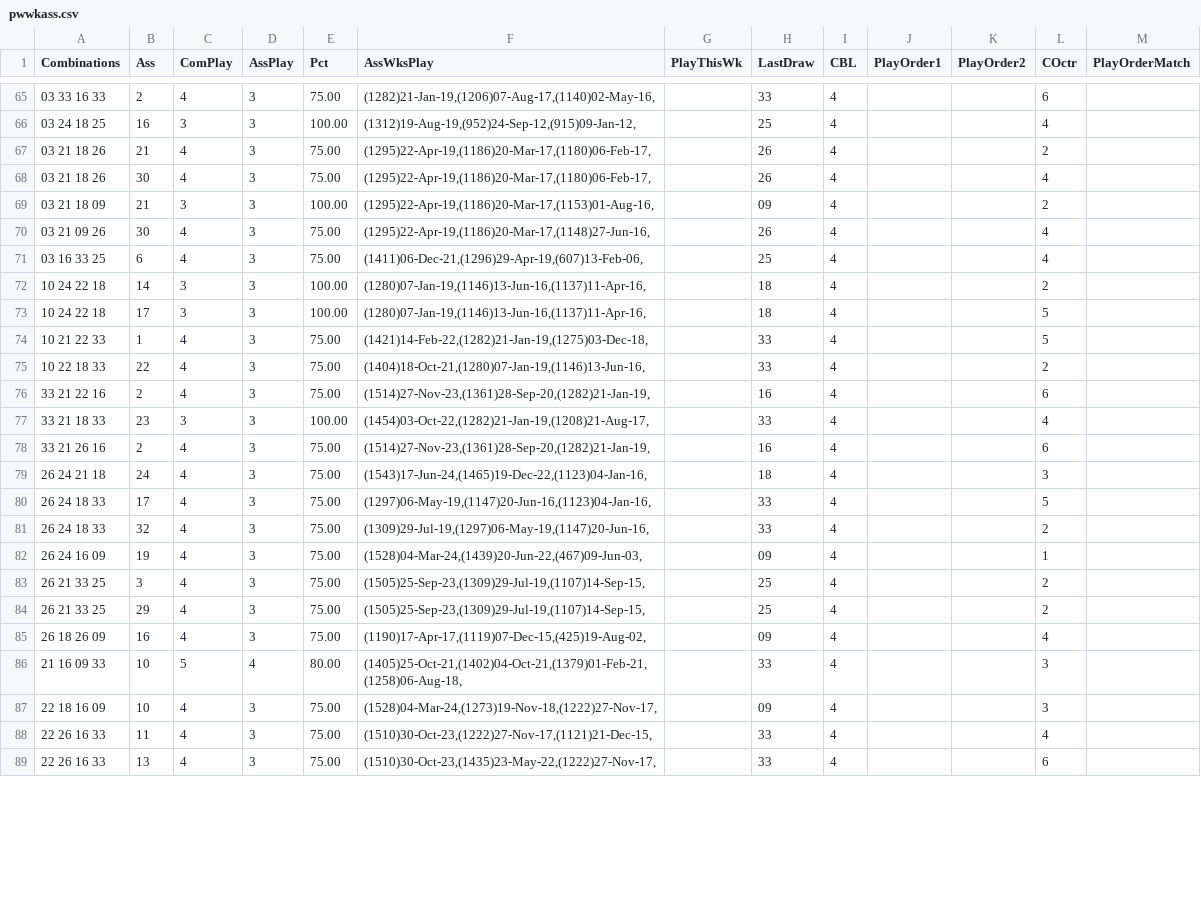
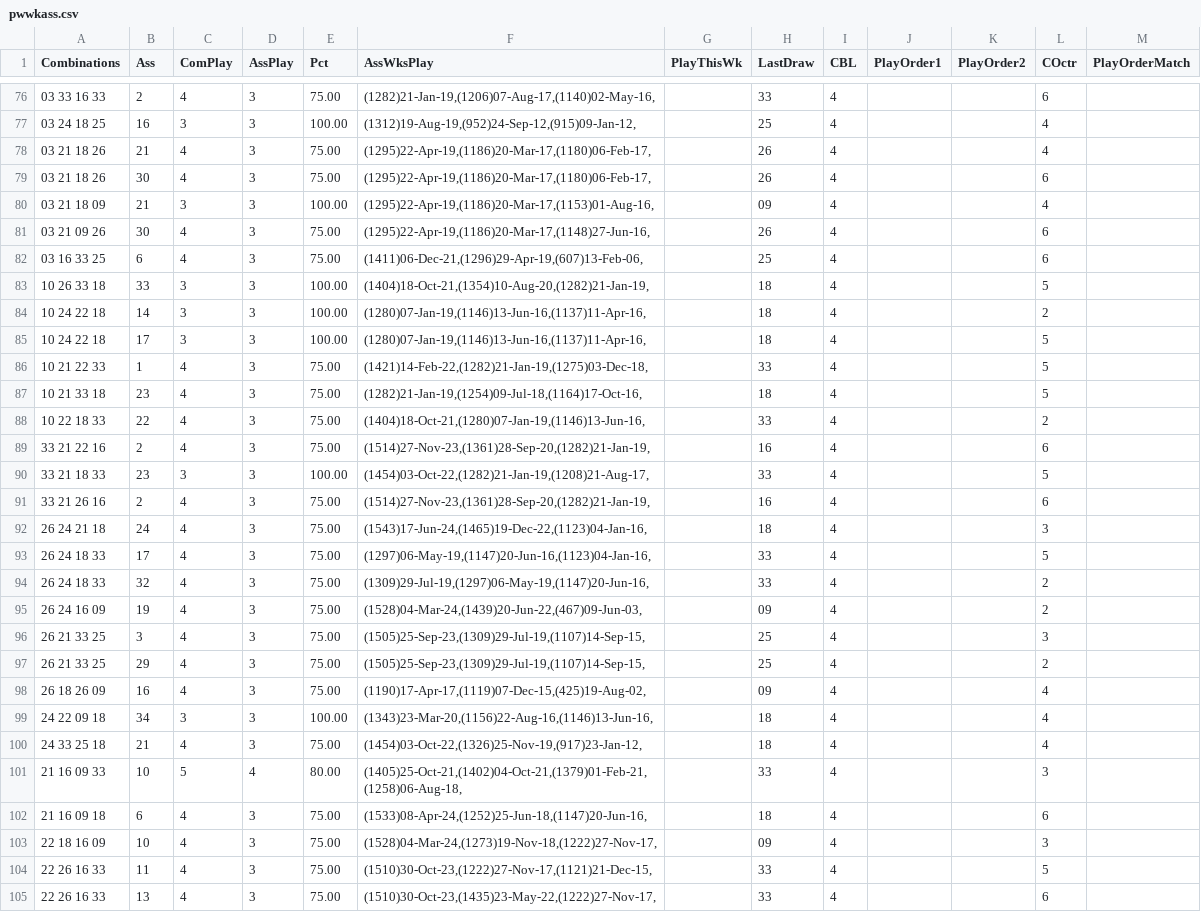
Before and after one commit to csnlcbtt/wix, a CSV file: csv/pwwkass.csv, drawn as a sheet; only a part is shown, gaps mark what is left out; the diff covers the shown part only.

```diff
--- a/csv/pwwkass.csv
+++ b/csv/pwwkass.csv
@@ -66,7 +77,8 @@
 "03 24 18 25",16,3,3,100.00,"(1312)19-Aug-19,(952)24-Sep-12,(915)09-Jan-12,",,"25",4,,,4,
-"03 21 18 26",21,4,3,75.00,"(1295)22-Apr-19,(1186)20-Mar-17,(1180)06-Feb-17,",,"26",4,,,2,
-"03 21 18 26",30,4,3,75.00,"(1295)22-Apr-19,(1186)20-Mar-17,(1180)06-Feb-17,",,"26",4,,,4,
-"03 21 18 09",21,3,3,100.00,"(1295)22-Apr-19,(1186)20-Mar-17,(1153)01-Aug-16,",,"09",4,,,2,
-"03 21 09 26",30,4,3,75.00,"(1295)22-Apr-19,(1186)20-Mar-17,(1148)27-Jun-16,",,"26",4,,,4,
-"03 16 33 25",6,4,3,75.00,"(1411)06-Dec-21,(1296)29-Apr-19,(607)13-Feb-06,",,"25",4,,,4,
+"03 21 18 26",21,4,3,75.00,"(1295)22-Apr-19,(1186)20-Mar-17,(1180)06-Feb-17,",,"26",4,,,4,
+"03 21 18 26",30,4,3,75.00,"(1295)22-Apr-19,(1186)20-Mar-17,(1180)06-Feb-17,",,"26",4,,,6,
+"03 21 18 09",21,3,3,100.00,"(1295)22-Apr-19,(1186)20-Mar-17,(1153)01-Aug-16,",,"09",4,,,4,
+"03 21 09 26",30,4,3,75.00,"(1295)22-Apr-19,(1186)20-Mar-17,(1148)27-Jun-16,",,"26",4,,,6,
+"03 16 33 25",6,4,3,75.00,"(1411)06-Dec-21,(1296)29-Apr-19,(607)13-Feb-06,",,"25",4,,,6,
+"10 26 33 18",33,3,3,100.00,"(1404)18-Oct-21,(1354)10-Aug-20,(1282)21-Jan-19,",,"18",4,,,5,
 "10 24 22 18",14,3,3,100.00,"(1280)07-Jan-19,(1146)13-Jun-16,(1137)11-Apr-16,",,"18",4,,,2,
@@ -74,5 +86,6 @@
 "10 21 22 33",1,4,3,75.00,"(1421)14-Feb-22,(1282)21-Jan-19,(1275)03-Dec-18,",,"33",4,,,5,
+"10 21 33 18",23,4,3,75.00,"(1282)21-Jan-19,(1254)09-Jul-18,(1164)17-Oct-16,",,"18",4,,,5,
 "10 22 18 33",22,4,3,75.00,"(1404)18-Oct-21,(1280)07-Jan-19,(1146)13-Jun-16,",,"33",4,,,2,
 "33 21 22 16",2,4,3,75.00,"(1514)27-Nov-23,(1361)28-Sep-20,(1282)21-Jan-19,",,"16",4,,,6,
-"33 21 18 33",23,3,3,100.00,"(1454)03-Oct-22,(1282)21-Jan-19,(1208)21-Aug-17,",,"33",4,,,4,
+"33 21 18 33",23,3,3,100.00,"(1454)03-Oct-22,(1282)21-Jan-19,(1208)21-Aug-17,",,"33",4,,,5,
 "33 21 26 16",2,4,3,75.00,"(1514)27-Nov-23,(1361)28-Sep-20,(1282)21-Jan-19,",,"16",4,,,6,
@@ -81,9 +94,12 @@
 "26 24 18 33",32,4,3,75.00,"(1309)29-Jul-19,(1297)06-May-19,(1147)20-Jun-16,",,"33",4,,,2,
-"26 24 16 09",19,4,3,75.00,"(1528)04-Mar-24,(1439)20-Jun-22,(467)09-Jun-03,",,"09",4,,,1,
-"26 21 33 25",3,4,3,75.00,"(1505)25-Sep-23,(1309)29-Jul-19,(1107)14-Sep-15,",,"25",4,,,2,
+"26 24 16 09",19,4,3,75.00,"(1528)04-Mar-24,(1439)20-Jun-22,(467)09-Jun-03,",,"09",4,,,2,
+"26 21 33 25",3,4,3,75.00,"(1505)25-Sep-23,(1309)29-Jul-19,(1107)14-Sep-15,",,"25",4,,,3,
 "26 21 33 25",29,4,3,75.00,"(1505)25-Sep-23,(1309)29-Jul-19,(1107)14-Sep-15,",,"25",4,,,2,
 "26 18 26 09",16,4,3,75.00,"(1190)17-Apr-17,(1119)07-Dec-15,(425)19-Aug-02,",,"09",4,,,4,
+"24 22 09 18",34,3,3,100.00,"(1343)23-Mar-20,(1156)22-Aug-16,(1146)13-Jun-16,",,"18",4,,,4,
+"24 33 25 18",21,4,3,75.00,"(1454)03-Oct-22,(1326)25-Nov-19,(917)23-Jan-12,",,"18",4,,,4,
 "21 16 09 33",10,5,4,80.00,"(1405)25-Oct-21,(1402)04-Oct-21,(1379)01-Feb-21,(1258)06-Aug-18,",,"33",4,,,3,
+"21 16 09 18",6,4,3,75.00,"(1533)08-Apr-24,(1252)25-Jun-18,(1147)20-Jun-16,",,"18",4,,,6,
 "22 18 16 09",10,4,3,75.00,"(1528)04-Mar-24,(1273)19-Nov-18,(1222)27-Nov-17,",,"09",4,,,3,
-"22 26 16 33",11,4,3,75.00,"(1510)30-Oct-23,(1222)27-Nov-17,(1121)21-Dec-15,",,"33",4,,,4,
+"22 26 16 33",11,4,3,75.00,"(1510)30-Oct-23,(1222)27-Nov-17,(1121)21-Dec-15,",,"33",4,,,5,
 "22 26 16 33",13,4,3,75.00,"(1510)30-Oct-23,(1435)23-May-22,(1222)27-Nov-17,",,"33",4,,,6,
```
Also changed, not shown: 11 added rows and 24 edited cells elsewhere in this file, csv/p2hznhist.csv, csv/p4hznhist.csv, 43 other files.
